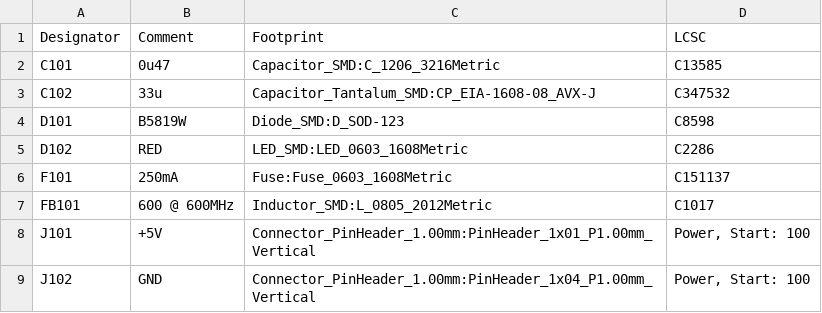
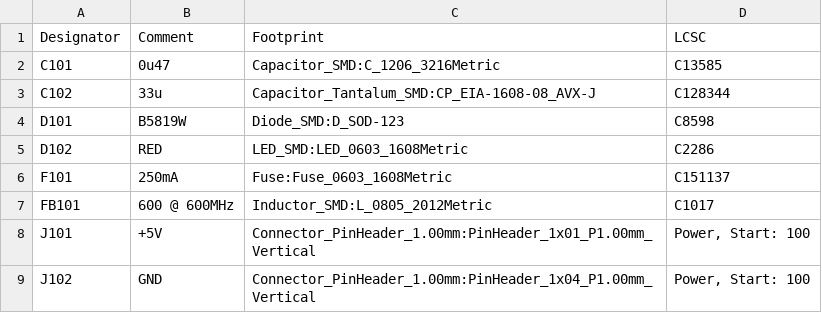
Before and after one commit to GiovanniRaseraF/DroneTheory, a CSV file: DronePCB/5V_DroneHardware/BOM/bom.csv, drawn as a sheet; only a part is shown.

```diff
--- a/DronePCB/5V_DroneHardware/BOM/bom.csv
+++ b/DronePCB/5V_DroneHardware/BOM/bom.csv
@@ -2,3 +2,3 @@ Designator, Comment, Footprint, LCSC
 "C101", "0u47", "Capacitor_SMD:C_1206_3216Metric", "C13585"
-"C102", "33u", "Capacitor_Tantalum_SMD:CP_EIA-1608-08_AVX-J", "C347532"
+"C102", "33u", "Capacitor_Tantalum_SMD:CP_EIA-1608-08_AVX-J", "C128344"
 "D101", "B5819W", "Diode_SMD:D_SOD-123", "C8598"
```
Also changed, not shown: DronePCB/5V_DroneHardware/BOM/DroneHardware-top-pos.csv, 20 other files.
